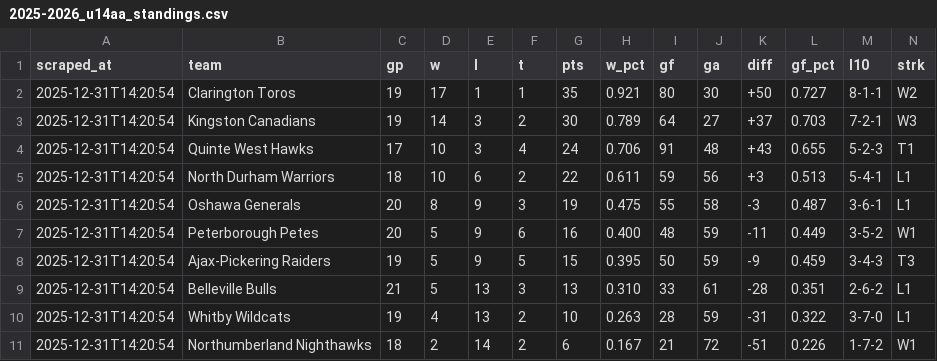
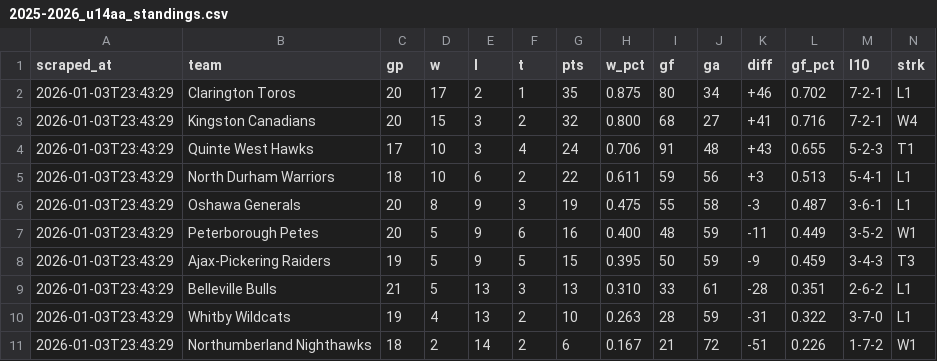
Before and after one commit to ramsaytc/lhlgamehub, a CSV file: game-lookup/exports/2025-2026_u14aa_standings.csv, drawn as a sheet.

```diff
--- a/game-lookup/exports/2025-2026_u14aa_standings.csv
+++ b/game-lookup/exports/2025-2026_u14aa_standings.csv
@@ -1,11 +1,11 @@
 scraped_at,team,gp,w,l,t,pts,w_pct,gf,ga,diff,gf_pct,l10,strk
-2025-12-31T14:20:54,Clarington Toros,19,17,1,1,35,0.921,80,30,+50,0.727,8-1-1,W2
-2025-12-31T14:20:54,Kingston Canadians,19,14,3,2,30,0.789,64,27,+37,0.703,7-2-1,W3
-2025-12-31T14:20:54,Quinte West Hawks,17,10,3,4,24,0.706,91,48,+43,0.655,5-2-3,T1
-2025-12-31T14:20:54,North Durham Warriors,18,10,6,2,22,0.611,59,56,+3,0.513,5-4-1,L1
-2025-12-31T14:20:54,Oshawa Generals,20,8,9,3,19,0.475,55,58,-3,0.487,3-6-1,L1
-2025-12-31T14:20:54,Peterborough Petes,20,5,9,6,16,0.400,48,59,-11,0.449,3-5-2,W1
-2025-12-31T14:20:54,Ajax-Pickering Raiders,19,5,9,5,15,0.395,50,59,-9,0.459,3-4-3,T3
-2025-12-31T14:20:54,Belleville Bulls,21,5,13,3,13,0.310,33,61,-28,0.351,2-6-2,L1
-2025-12-31T14:20:54,Whitby Wildcats,19,4,13,2,10,0.263,28,59,-31,0.322,3-7-0,L1
-2025-12-31T14:20:54,Northumberland Nighthawks,18,2,14,2,6,0.167,21,72,-51,0.226,1-7-2,W1
+2026-01-03T23:43:29,Clarington Toros,20,17,2,1,35,0.875,80,34,+46,0.702,7-2-1,L1
+2026-01-03T23:43:29,Kingston Canadians,20,15,3,2,32,0.800,68,27,+41,0.716,7-2-1,W4
+2026-01-03T23:43:29,Quinte West Hawks,17,10,3,4,24,0.706,91,48,+43,0.655,5-2-3,T1
+2026-01-03T23:43:29,North Durham Warriors,18,10,6,2,22,0.611,59,56,+3,0.513,5-4-1,L1
+2026-01-03T23:43:29,Oshawa Generals,20,8,9,3,19,0.475,55,58,-3,0.487,3-6-1,L1
+2026-01-03T23:43:29,Peterborough Petes,20,5,9,6,16,0.400,48,59,-11,0.449,3-5-2,W1
+2026-01-03T23:43:29,Ajax-Pickering Raiders,19,5,9,5,15,0.395,50,59,-9,0.459,3-4-3,T3
+2026-01-03T23:43:29,Belleville Bulls,21,5,13,3,13,0.310,33,61,-28,0.351,2-6-2,L1
+2026-01-03T23:43:29,Whitby Wildcats,19,4,13,2,10,0.263,28,59,-31,0.322,3-7-0,L1
+2026-01-03T23:43:29,Northumberland Nighthawks,18,2,14,2,6,0.167,21,72,-51,0.226,1-7-2,W1
```
Also changed, not shown: game-lookup/data/combined.csv, game-lookup/exports/2026-01.csv, 2 other files.
